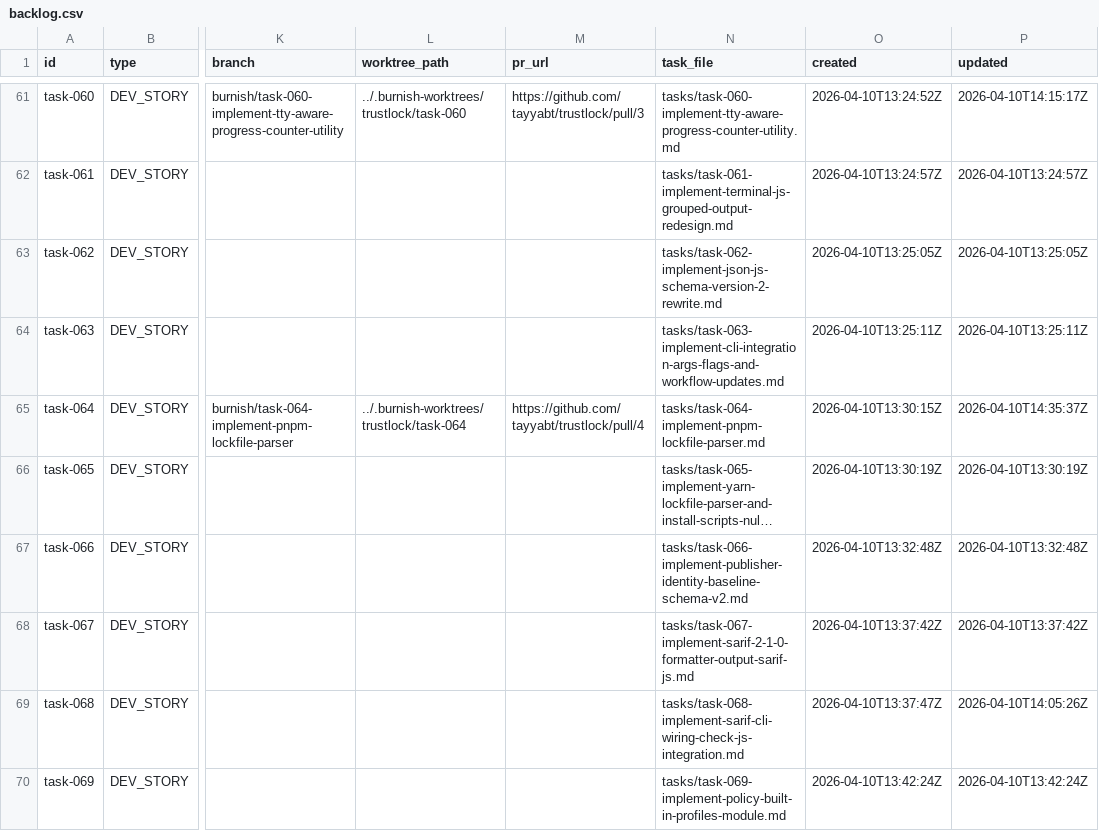
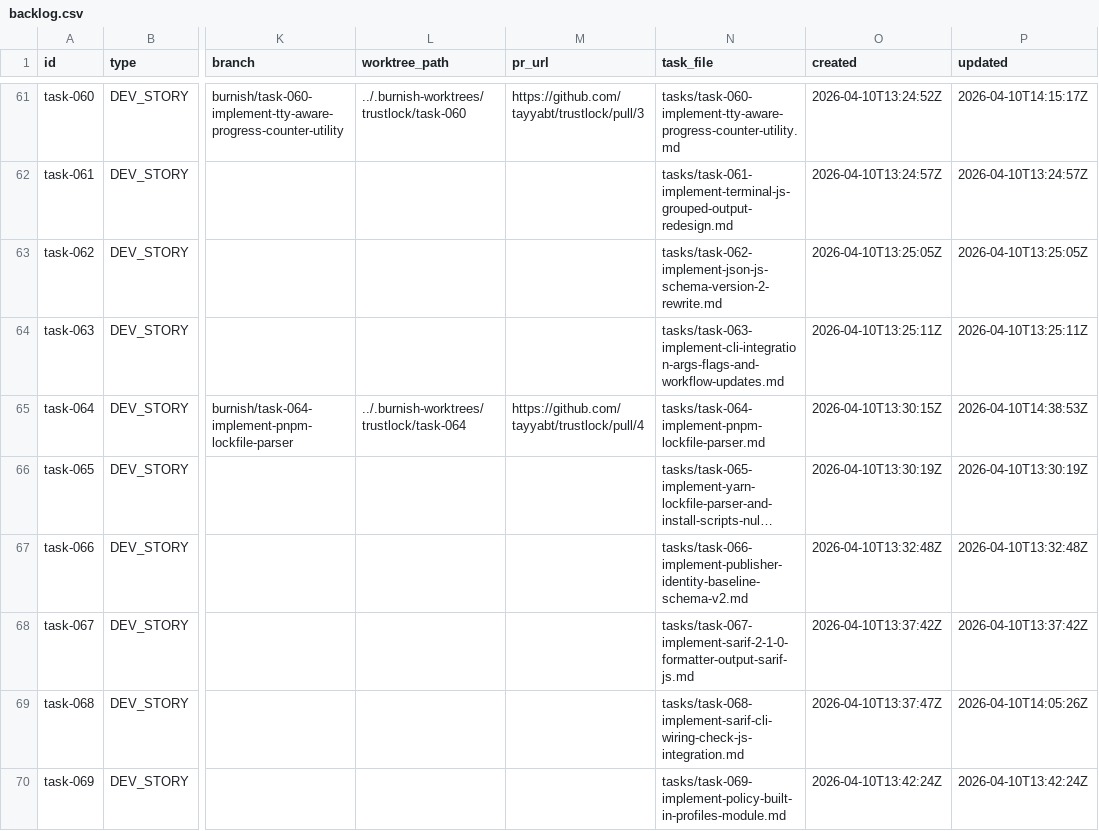
Before and after one commit to tayyabt/trustlock, a CSV file: tasks/backlog.csv, drawn as a sheet; only a part is shown, gaps mark what is left out; long unchanged cells end in …; the diff names each change by its address in the sheet, - before the commit and + after, or states it on an @@ line.

Commit message:
task-064: restore in_progress after failed completion

```diff
--- a/tasks/backlog.csv
+++ b/tasks/backlog.csv
-P65 (updated): 2026-04-10T14:35:37Z
+P65 (updated): 2026-04-10T14:38:53Z
```
